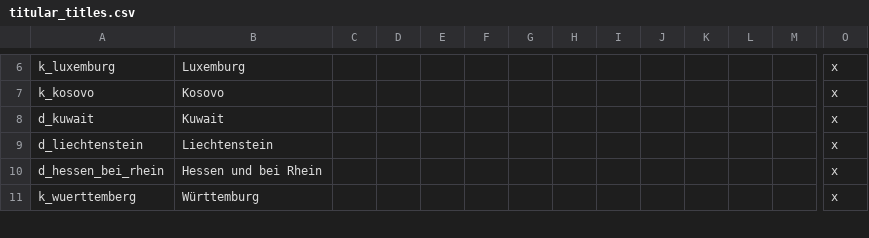
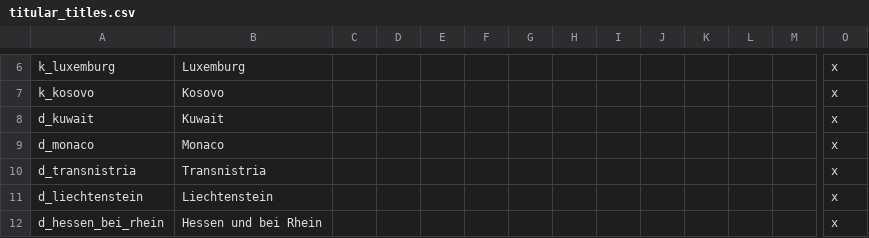
Before and after one commit to JonStryker/europe-mod, a CSV file: Europe/localisation/titular_titles.csv, drawn as a sheet; only a part is shown, gaps mark what is left out; the shorter side is filled out with more unchanged rows; rows hold the shown columns only; the diff names each change by its address in the sheet, - before the commit and + after, or states it on an @@ line.

Commit message:
Two missing title localisations

```diff
--- a/Europe/localisation/titular_titles.csv
+++ b/Europe/localisation/titular_titles.csv
+row 9: d_monaco | Monaco |  |  |  |  |  |  |  |  |  |  |  | x
+row 10: d_transnistria | Transnistria |  |  |  |  |  |  |  |  |  |  |  | x
```
